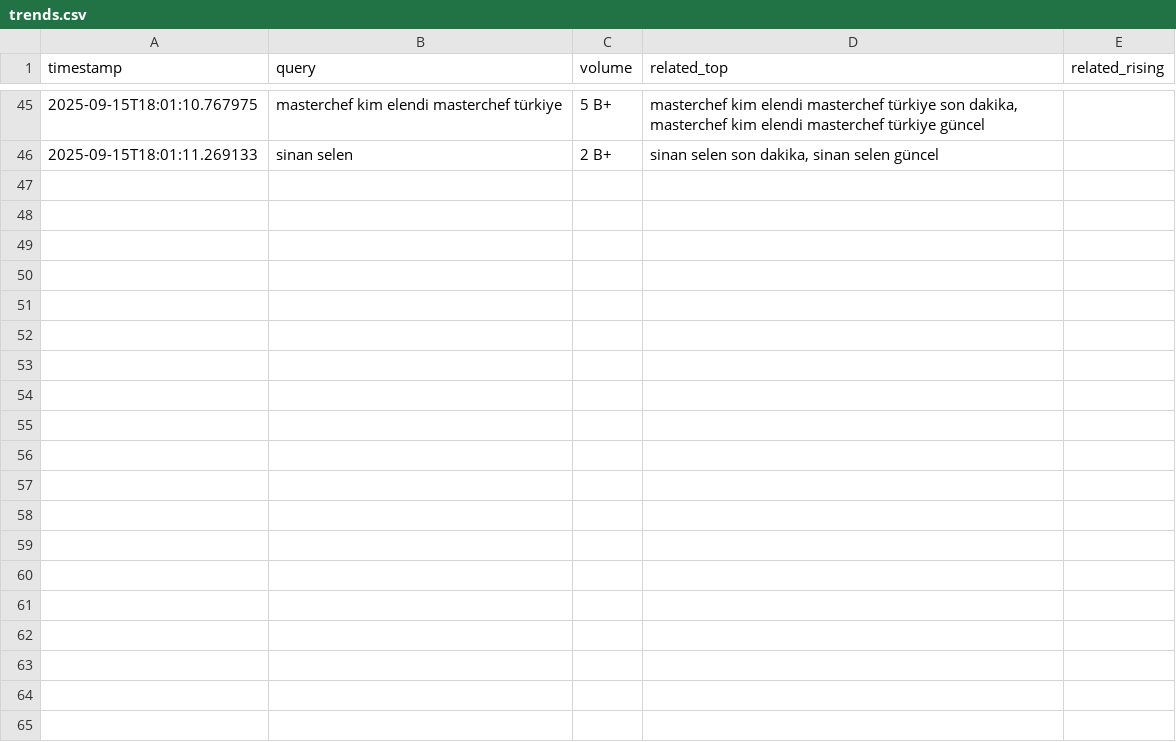
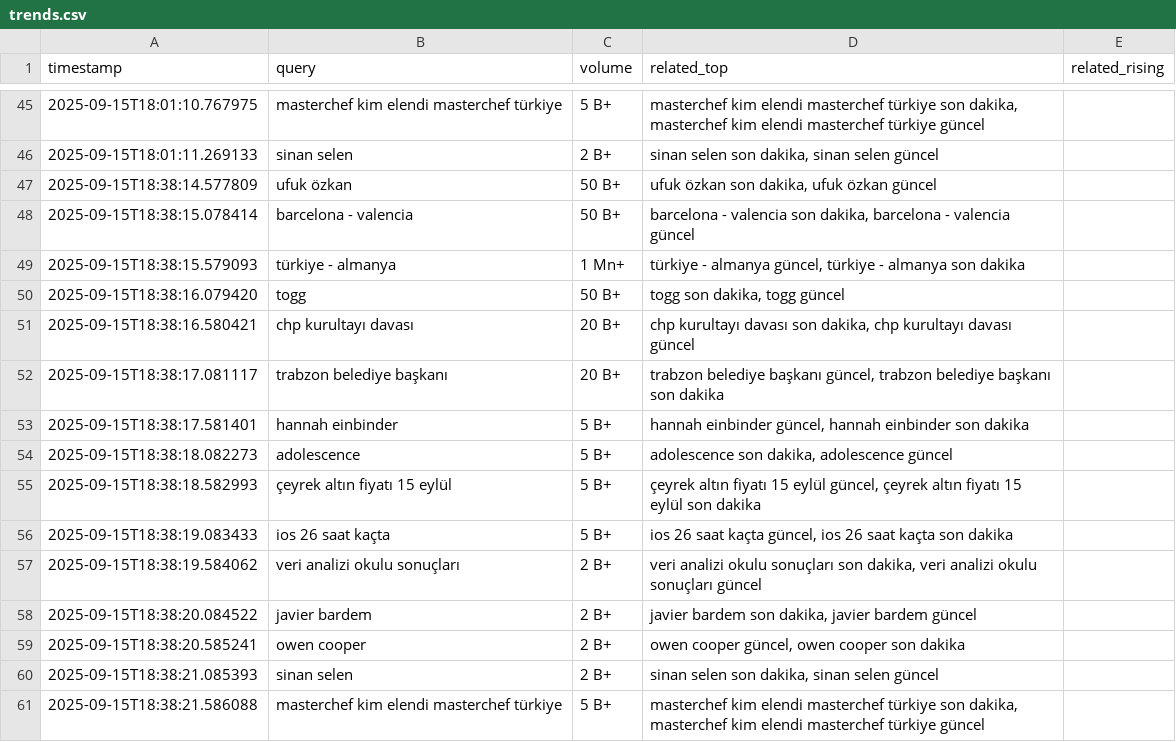
Before and after one commit to igyccmt/trends-scraper, a CSV file: trends.csv, drawn as a sheet; only a part is shown, gaps mark what is left out.

```diff
--- a/trends.csv
+++ b/trends.csv
@@ -46 +46,16 @@ timestamp,query,volume,related_top,related_rising
 2025-09-15T18:01:11.269133,sinan selen,2 B+,"sinan selen son dakika, sinan selen güncel",
+2025-09-15T18:38:14.577809,ufuk özkan,50 B+,"ufuk özkan son dakika, ufuk özkan güncel",
+2025-09-15T18:38:15.078414,barcelona - valencia,50 B+,"barcelona - valencia son dakika, barcelona - valencia güncel",
+2025-09-15T18:38:15.579093,türkiye - almanya,1 Mn+,"türkiye - almanya güncel, türkiye - almanya son dakika",
+2025-09-15T18:38:16.079420,togg,50 B+,"togg son dakika, togg güncel",
+2025-09-15T18:38:16.580421,chp kurultayı davası,20 B+,"chp kurultayı davası son dakika, chp kurultayı davası güncel",
+2025-09-15T18:38:17.081117,trabzon belediye başkanı,20 B+,"trabzon belediye başkanı güncel, trabzon belediye başkanı son dakika",
+2025-09-15T18:38:17.581401,hannah einbinder,5 B+,"hannah einbinder güncel, hannah einbinder son dakika",
+2025-09-15T18:38:18.082273,adolescence,5 B+,"adolescence son dakika, adolescence güncel",
+2025-09-15T18:38:18.582993,çeyrek altın fiyatı 15 eylül,5 B+,"çeyrek altın fiyatı 15 eylül güncel, çeyrek altın fiyatı 15 eylül son dakika",
+2025-09-15T18:38:19.083433,ios 26 saat kaçta,5 B+,"ios 26 saat kaçta güncel, ios 26 saat kaçta son dakika",
+2025-09-15T18:38:19.584062,veri analizi okulu sonuçları,2 B+,"veri analizi okulu sonuçları son dakika, veri analizi okulu sonuçları güncel",
+2025-09-15T18:38:20.084522,javier bardem,2 B+,"javier bardem son dakika, javier bardem güncel",
+2025-09-15T18:38:20.585241,owen cooper,2 B+,"owen cooper güncel, owen cooper son dakika",
+2025-09-15T18:38:21.085393,sinan selen,2 B+,"sinan selen son dakika, sinan selen güncel",
+2025-09-15T18:38:21.586088,masterchef kim elendi masterchef türkiye,5 B+,"masterchef kim elendi masterchef türkiye son dakika, masterchef kim elendi masterchef türkiye güncel",
```
Also changed, not shown: trends_2025-09-15.csv.
